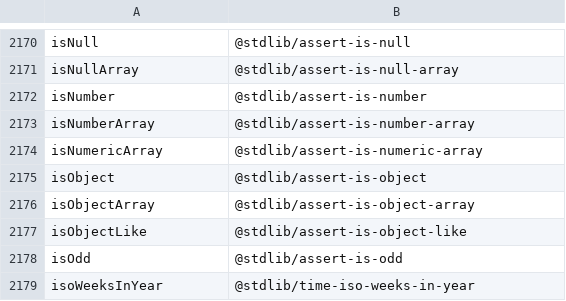
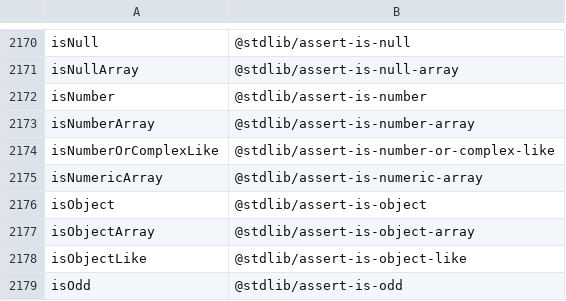
Before and after one commit to stdlib-js/namespace, a CSV file: alias2standalone/data/data.csv, drawn as a sheet; only a part is shown, gaps mark what is left out; the shorter side is filled out with more unchanged rows.

```diff
--- a/alias2standalone/data/data.csv
+++ b/alias2standalone/data/data.csv
@@ -2173,2 +2173,3 @@ isNumber,"@stdlib/assert-is-number"
 isNumberArray,"@stdlib/assert-is-number-array"
+isNumberOrComplexLike,"@stdlib/assert-is-number-or-complex-like"
 isNumericArray,"@stdlib/assert-is-numeric-array"
```
Also changed, not shown: alias2pkg/data/data.csv, pkg2alias/data/data.csv, 15 other files.
